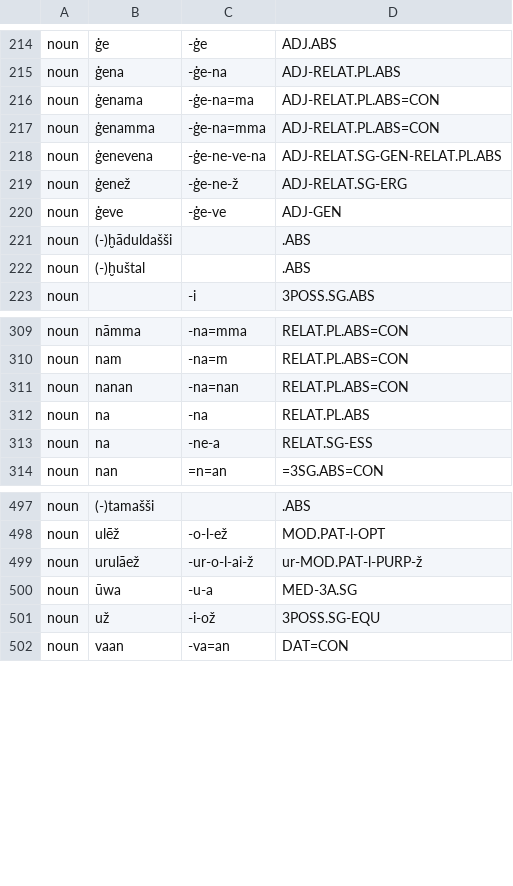
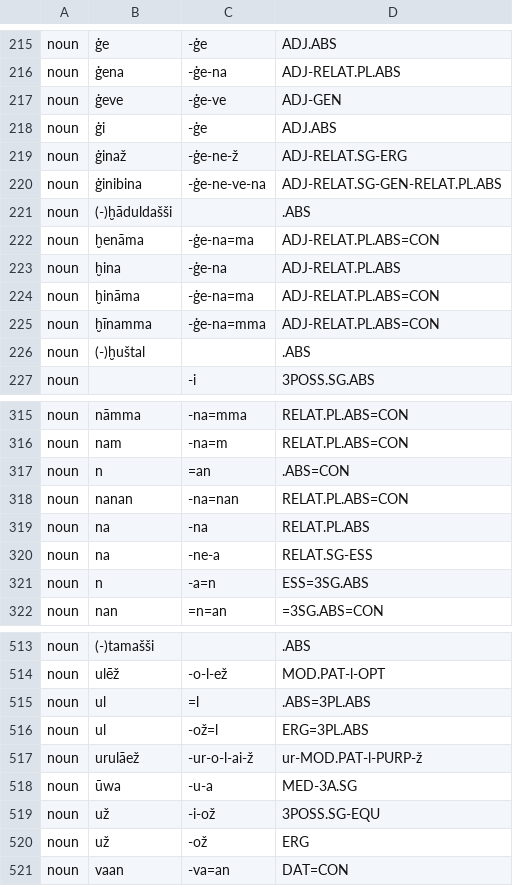
Before and after one commit to Innokentii-Smirnov/AnnotationTest, a TSV file: output/current-suffix-chains.tsv, drawn as a sheet; only a part is shown, gaps mark what is left out; the diff covers the shown part only.

```diff
--- a/output/current-suffix-chains.tsv
+++ b/output/current-suffix-chains.tsv
@@ -215,8 +216,11 @@ noun	ġe	-ġe	ADJ.ABS
 noun	ġena	-ġe-na	ADJ-RELAT.PL.ABS
-noun	ġenama	-ġe-na=ma	ADJ-RELAT.PL.ABS=CON
-noun	ġenamma	-ġe-na=mma	ADJ-RELAT.PL.ABS=CON
-noun	ġenevena	-ġe-ne-ve-na	ADJ-RELAT.SG-GEN-RELAT.PL.ABS
-noun	ġenež	-ġe-ne-ž	ADJ-RELAT.SG-ERG
 noun	ġeve	-ġe-ve	ADJ-GEN
+noun	ġi	-ġe	ADJ.ABS
+noun	ġinaž	-ġe-ne-ž	ADJ-RELAT.SG-ERG
+noun	ġinibina	-ġe-ne-ve-na	ADJ-RELAT.SG-GEN-RELAT.PL.ABS
 noun	(-)ḫāduldašši		.ABS
+noun	ḫenāma	-ġe-na=ma	ADJ-RELAT.PL.ABS=CON
+noun	ḫina	-ġe-na	ADJ-RELAT.PL.ABS
+noun	ḫināma	-ġe-na=ma	ADJ-RELAT.PL.ABS=CON
+noun	ḫīnamma	-ġe-na=mma	ADJ-RELAT.PL.ABS=CON
 noun	(-)ḫuštal		.ABS
@@ -310,2 +316,3 @@ noun	nāmma	-na=mma	RELAT.PL.ABS=CON
 noun	nam	-na=m	RELAT.PL.ABS=CON
+noun	n	=an	.ABS=CON
 noun	nanan	-na=nan	RELAT.PL.ABS=CON
@@ -313,2 +320,3 @@ noun	na	-na	RELAT.PL.ABS
 noun	na	-ne-a	RELAT.SG-ESS
+noun	n	-a=n	ESS=3SG.ABS
 noun	nan	=n=an	=3SG.ABS=CON
@@ -498,2 +514,4 @@ noun	(-)tamašši		.ABS
 noun	ulēž	-o-l-ež	MOD.PAT-l-OPT
+noun	ul	=l	.ABS=3PL.ABS
+noun	ul	-ož=l	ERG=3PL.ABS
 noun	urulāež	-ur-o-l-ai-ž	ur-MOD.PAT-l-PURP-ž
@@ -501,2 +519,3 @@ noun	ūwa	-u-a	MED-3A.SG
 noun	už	-i-ož	3POSS.SG-EQU
+noun	už	-ož	ERG
 noun	vaan	-va=an	DAT=CON
```
Also changed, not shown: 14 added rows and 2 removed rows elsewhere in this file, output/current-stems.tsv, 4 other files.
